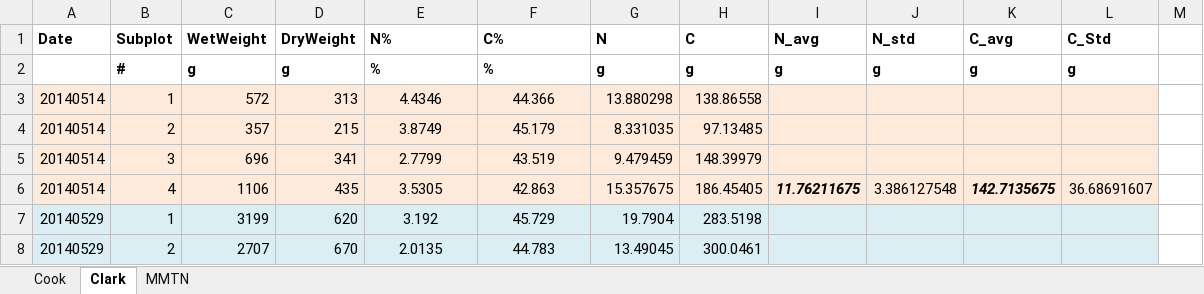
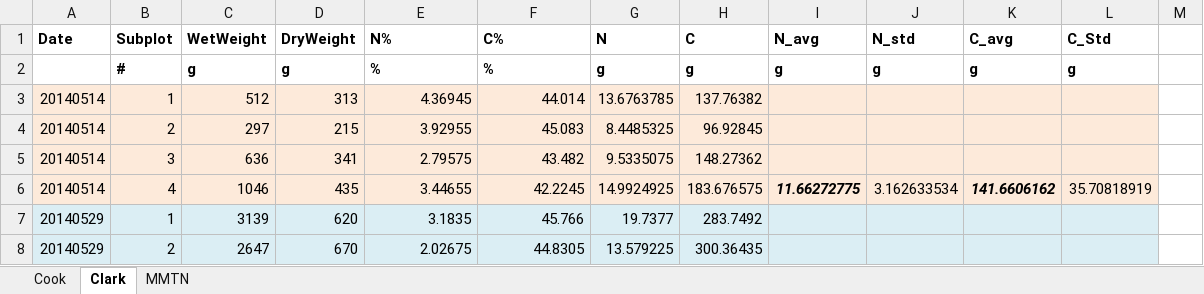
Before and after one commit to wsular/reacchpna-eddyflux-biomass, an Excel workbook: data/BiomassCN_CFNT_CFCT_MMTN_2014.xlsx, sheet Clark, drawn as a sheet; only a part is shown; values as stored, in another font and other column widths than the file's, no borders; charts and pictures not drawn; removed rows and columns are numbered as before the commit, all else as after; the diff covers the shown part only; the diff names each change by its address in the sheet, - before the commit and + after, or states it on an @@ line.

```diff
--- a/data/BiomassCN_CFNT_CFCT_MMTN_2014.xlsx (sheet Clark)
+++ b/data/BiomassCN_CFNT_CFCT_MMTN_2014.xlsx (sheet Clark)
-C3 (WetWeight): 572
+C3 (WetWeight): 512
-E3 (N%): 4.4346
+E3 (N%): 4.36945
-E3:F5 alignment: center
+E3:F5 alignment: right
-F3 (C%): 44.366
+F3 (C%): 44.014
-G3 (N): 13.880298
+G3 (N): 13.6763785
-H3 (C): 138.86558
+H3 (C): 137.76382
-C4 (WetWeight): 357
+C4 (WetWeight): 297
-E4 (N%): 3.8749
+E4 (N%): 3.92955
-F4 (C%): 45.179
+F4 (C%): 45.083
-G4 (N): 8.331035
+G4 (N): 8.4485325
-H4 (C): 97.13485
+H4 (C): 96.92845
-C5 (WetWeight): 696
+C5 (WetWeight): 636
-E5 (N%): 2.7799
+E5 (N%): 2.79575
-F5 (C%): 43.519
+F5 (C%): 43.482
-G5 (N): 9.479459
+G5 (N): 9.5335075
-H5 (C): 148.39979
+H5 (C): 148.27362
-row 6: 20140514 | 4 | 1106 | 435 | 3.5305 | 42.863 | 15.357675 | 186.45405 | 11.76211675 | 3.386127548 | 142.7135675 | 36.68691607
+row 6: 20140514 | 4 | 1046 | 435 | 3.44655 | 42.2245 | 14.9924925 | 183.676575 | 11.66272775 | 3.162633534 | 141.6606162 | 35.70818919
-C7 (WetWeight): 3199
+C7 (WetWeight): 3139
-E7 (N%): 3.192
+E7 (N%): 3.1835
-E7:F8 alignment: center
+E7:F8 alignment: right
-F7 (C%): 45.729
+F7 (C%): 45.766
-G7 (N): 19.7904
+G7 (N): 19.7377
-H7 (C): 283.5198
+H7 (C): 283.7492
-C8 (WetWeight): 2707
+C8 (WetWeight): 2647
-E8 (N%): 2.0135
+E8 (N%): 2.02675
-F8 (C%): 44.783
+F8 (C%): 44.8305
-G8 (N): 13.49045
+G8 (N): 13.579225
-H8 (C): 300.0461
+H8 (C): 300.36435
```
Also changed, not shown: 16 added rows, 2 removed rows, 40 edited cells and cell formats elsewhere in this sheet, sheet MMTN, sheet Cook, charts or pictures.
